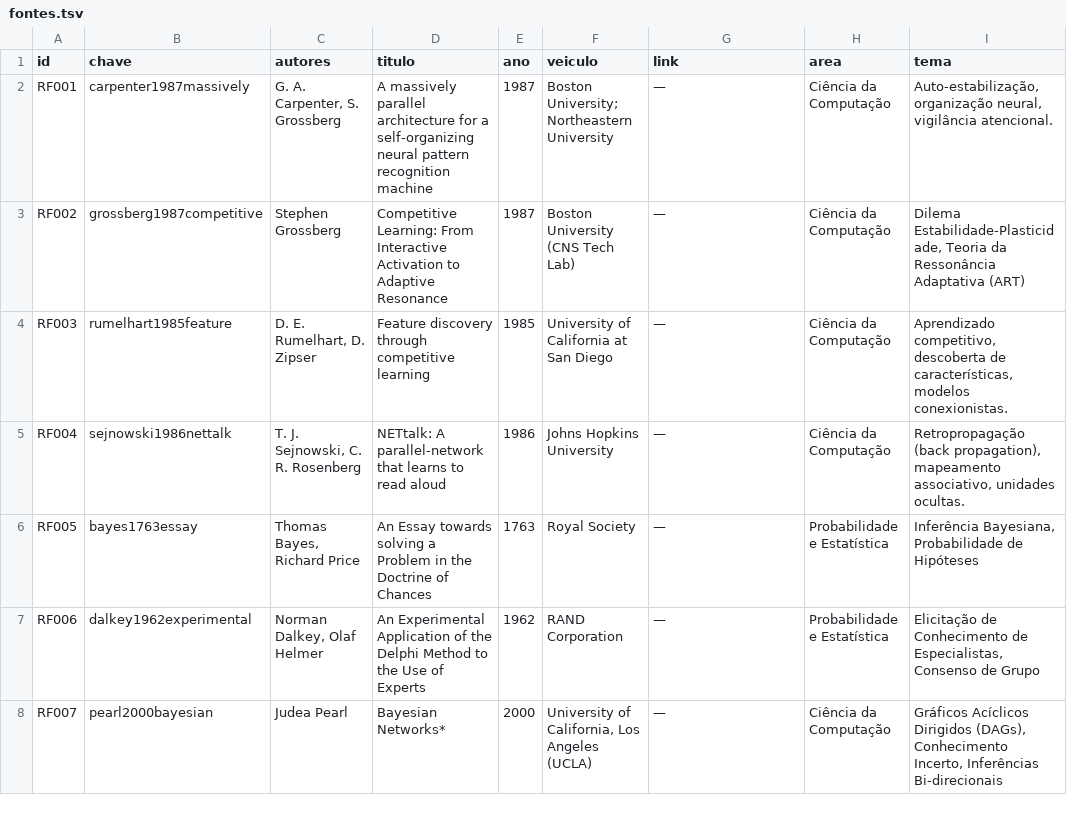
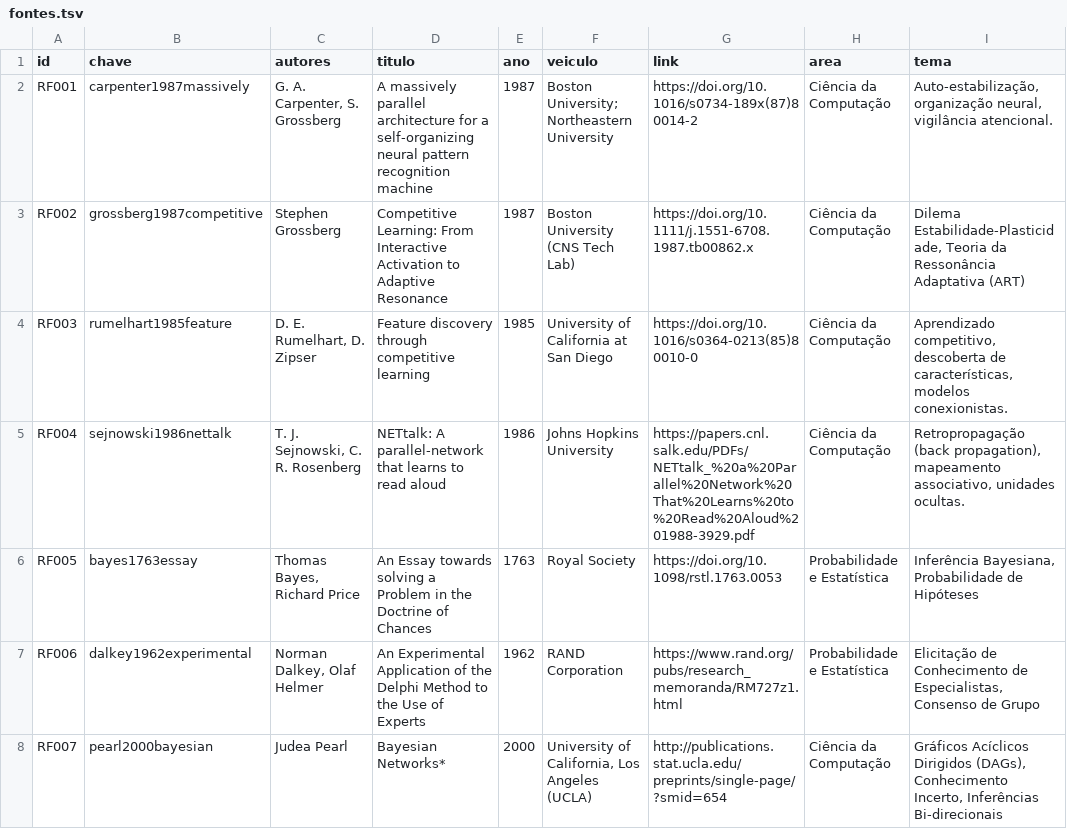
Before and after one commit to 0b3st4f3r4/k-frevo, a TSV file: dados/fontes.tsv, drawn as a sheet; only a part is shown; the diff covers the shown part only.

Commit message:
corpus: 143 links curados, e o \url da lista passa a quebrar
O corpus tinha 147 fontes sem link e o §8.4 pede linha E link. Seis arbitros
curaram em lotes, com uma regra dura: link inventado e pior que link ausente ---
cada endereco veio de um resultado de busca visto ou de uma pagina aberta, e quem
nao achou escreveu ausente. Resultado: 143 aplicados (136 de confianca alta, 7
media, 0 baixa), 4 sem link, e casos que enganam foram recusados (um DOI plausivel
devolveu outro artigo no Crossref; um arXiv com o ID certo e o titulo errado).

O xurl entrou porque as urls novas estouravam a mancha de 11 cm em tres linhas da
bibliografia.

```diff
--- a/dados/fontes.tsv
+++ b/dados/fontes.tsv
@@ -1,8 +1,8 @@
 id	chave	autores	titulo	ano	veiculo	link	area	tema
-RF001	carpenter1987massively	G. A. Carpenter, S. Grossberg	A massively parallel architecture for a self-organizing neural pattern recognition machine	1987	Boston University; Northeastern University	—	Ciência da Computação	Auto-estabilização, organização neural, vigilância atencional.
-RF002	grossberg1987competitive	Stephen Grossberg	Competitive Learning: From Interactive Activation to Adaptive Resonance	1987	Boston University (CNS Tech Lab)	—	Ciência da Computação	Dilema Estabilidade-Plasticidade, Teoria da Ressonância Adaptativa (ART)
-RF003	rumelhart1985feature	D. E. Rumelhart, D. Zipser	Feature discovery through competitive learning	1985	University of California at San Diego	—	Ciência da Computação	Aprendizado competitivo, descoberta de características, modelos conexionistas.
-RF004	sejnowski1986nettalk	T. J. Sejnowski, C. R. Rosenberg	NETtalk: A parallel-network that learns to read aloud	1986	Johns Hopkins University	—	Ciência da Computação	Retropropagação (back propagation), mapeamento associativo, unidades ocultas.
-RF005	bayes1763essay	Thomas Bayes, Richard Price	An Essay towards solving a Problem in the Doctrine of Chances	1763	Royal Society	—	Probabilidade e Estatística	Inferência Bayesiana, Probabilidade de Hipóteses
-RF006	dalkey1962experimental	Norman Dalkey, Olaf Helmer	An Experimental Application of the Delphi Method to the Use of Experts	1962	RAND Corporation	—	Probabilidade e Estatística	Elicitação de Conhecimento de Especialistas, Consenso de Grupo
-RF007	pearl2000bayesian	Judea Pearl	Bayesian Networks*	2000	University of California, Los Angeles (UCLA)	—	Ciência da Computação	Gráficos Acíclicos Dirigidos (DAGs), Conhecimento Incerto, Inferências Bi-direcionais
+RF001	carpenter1987massively	G. A. Carpenter, S. Grossberg	A massively parallel architecture for a self-organizing neural pattern recognition machine	1987	Boston University; Northeastern University	https://doi.org/10.1016/s0734-189x(87)80014-2	Ciência da Computação	Auto-estabilização, organização neural, vigilância atencional.
+RF002	grossberg1987competitive	Stephen Grossberg	Competitive Learning: From Interactive Activation to Adaptive Resonance	1987	Boston University (CNS Tech Lab)	https://doi.org/10.1111/j.1551-6708.1987.tb00862.x	Ciência da Computação	Dilema Estabilidade-Plasticidade, Teoria da Ressonância Adaptativa (ART)
+RF003	rumelhart1985feature	D. E. Rumelhart, D. Zipser	Feature discovery through competitive learning	1985	University of California at San Diego	https://doi.org/10.1016/s0364-0213(85)80010-0	Ciência da Computação	Aprendizado competitivo, descoberta de características, modelos conexionistas.
+RF004	sejnowski1986nettalk	T. J. Sejnowski, C. R. Rosenberg	NETtalk: A parallel-network that learns to read aloud	1986	Johns Hopkins University	https://papers.cnl.salk.edu/PDFs/NETtalk_%20a%20Parallel%20Network%20That%20Learns%20to%20Read%20Aloud%201988-3929.pdf	Ciência da Computação	Retropropagação (back propagation), mapeamento associativo, unidades ocultas.
+RF005	bayes1763essay	Thomas Bayes, Richard Price	An Essay towards solving a Problem in the Doctrine of Chances	1763	Royal Society	https://doi.org/10.1098/rstl.1763.0053	Probabilidade e Estatística	Inferência Bayesiana, Probabilidade de Hipóteses
+RF006	dalkey1962experimental	Norman Dalkey, Olaf Helmer	An Experimental Application of the Delphi Method to the Use of Experts	1962	RAND Corporation	https://www.rand.org/pubs/research_memoranda/RM727z1.html	Probabilidade e Estatística	Elicitação de Conhecimento de Especialistas, Consenso de Grupo
+RF007	pearl2000bayesian	Judea Pearl	Bayesian Networks*	2000	University of California, Los Angeles (UCLA)	http://publications.stat.ucla.edu/preprints/single-page/?smid=654	Ciência da Computação	Gráficos Acíclicos Dirigidos (DAGs), Conhecimento Incerto, Inferências Bi-direcionais
```
Also changed, not shown: 136 edited cells elsewhere in this file, 3 other files.
